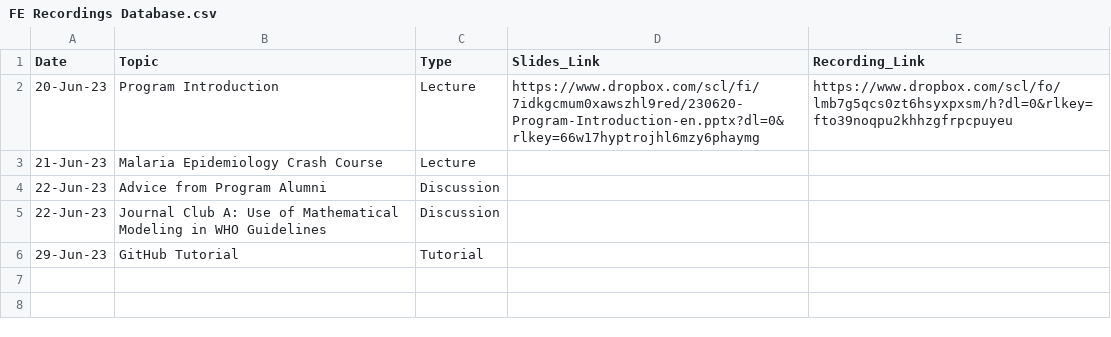
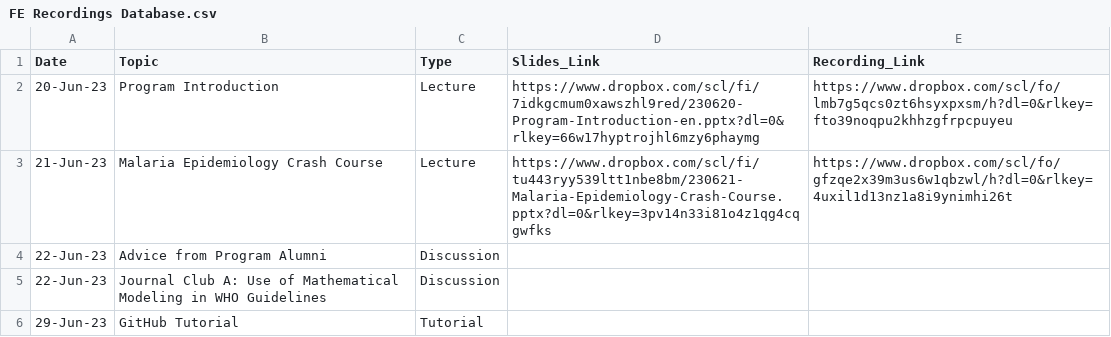
Before and after one commit to numalariamodeling/snt-library, a CSV file: program/program_resources/session_recordings/FE Recordings Database.csv, drawn as a sheet.

Commit message:
add recording

```diff
--- a/program/program_resources/session_recordings/FE Recordings Database.csv
+++ b/program/program_resources/session_recordings/FE Recordings Database.csv
@@ -2,3 +2,3 @@ Date,Topic,Type,Slides_Link,Recording_Link
 20-Jun-23,Program Introduction,Lecture,https://www.dropbox.com/scl/fi/7idkgcmum0xawszhl9red/230620-Program-Introduction-en.pptx?dl=0&rlkey=66w17hyptrojhl6mzy6phaymg,https://www.dropbox.com/scl/fo/lmb7g5qcs0zt6hsyxpxsm/h?dl=0&rlkey=fto39noqpu2khhzgfrpcpuyeu
-21-Jun-23,Malaria Epidemiology Crash Course,Lecture, ,
+21-Jun-23,Malaria Epidemiology Crash Course,Lecture,https://www.dropbox.com/scl/fi/tu443ryy539ltt1nbe8bm/230621-Malaria-Epidemiology-Crash-Course.pptx?dl=0&rlkey=3pv14n33i81o4z1qg4cqgwfks,https://www.dropbox.com/scl/fo/gfzqe2x39m3us6w1qbzwl/h?dl=0&rlkey=4uxil1d13nz1a8i9ynimhi26t
 22-Jun-23,Advice from Program Alumni,Discussion, ,
```
Also changed, not shown: 6 other files.
